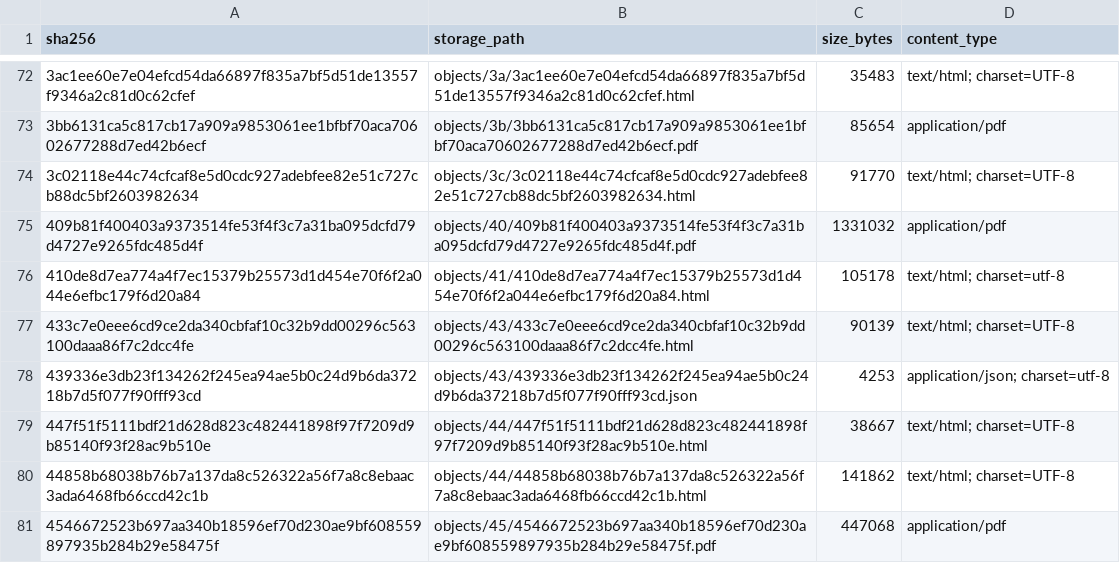
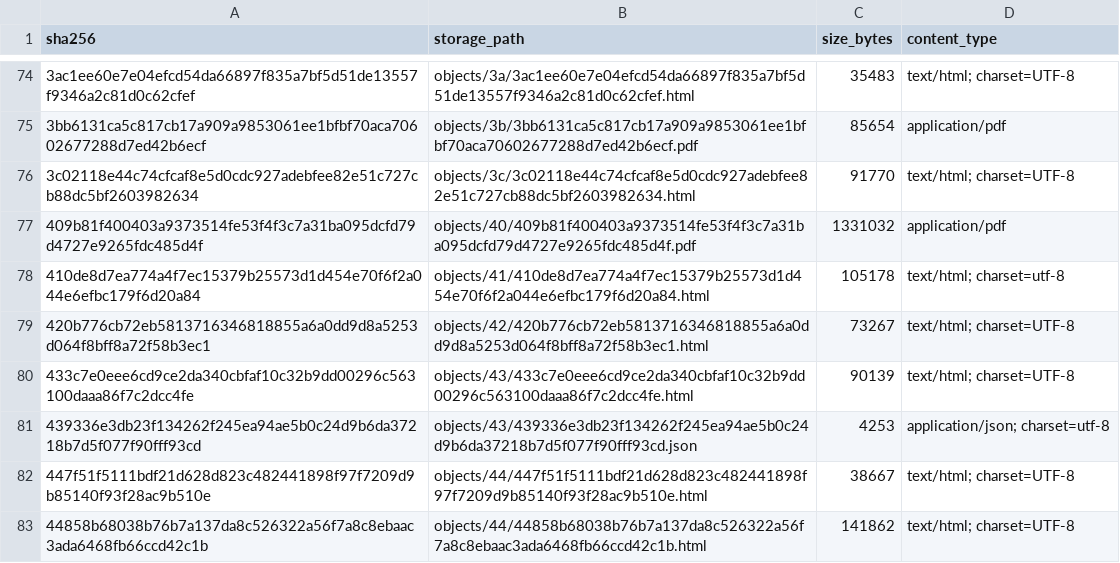
Before and after one commit to MinhHaDuong/climate-finance-het, a CSV file: data/jetp/snapshots.csv, drawn as a sheet; only a part is shown, gaps mark what is left out; the shorter side is filled out with more unchanged rows; the diff covers the shown part only; the diff names each change by its address in the sheet, - before the commit and + after, or states it on an @@ line.

```diff
--- a/data/jetp/snapshots.csv
+++ b/data/jetp/snapshots.csv
+row 79: 420b776cb72eb5813716346818855a6a0dd9d8a5253d064f8bff8a72f58b3ec1 | objects/42/420b776cb72eb5813716346818855a6a0dd9d8a5253d064f8bff8a72f58b3ec1.html | 73267 | text/html; charset=UTF-8
```
Also changed, not shown: 9 added rows elsewhere in this file, docs/jetp-study/0817-source-census.csv, 12 other files.
